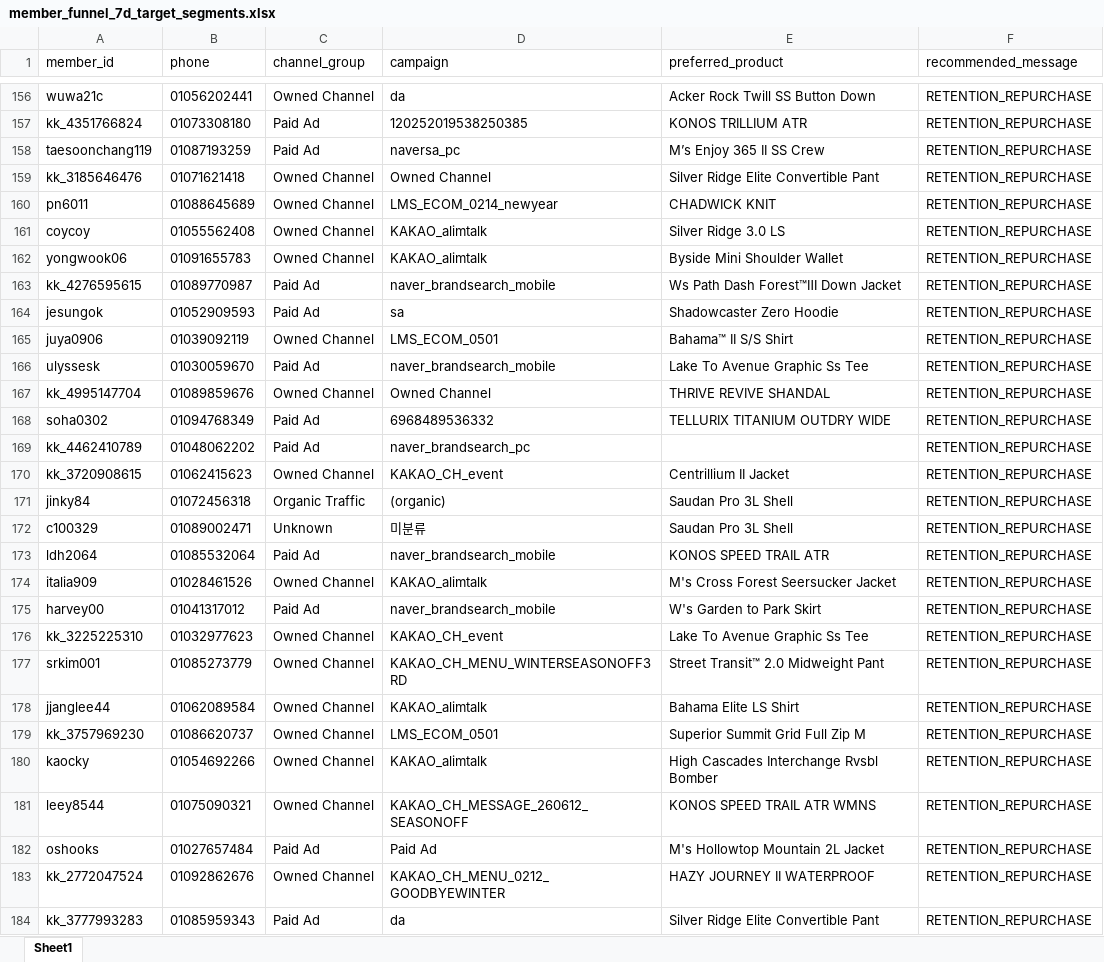
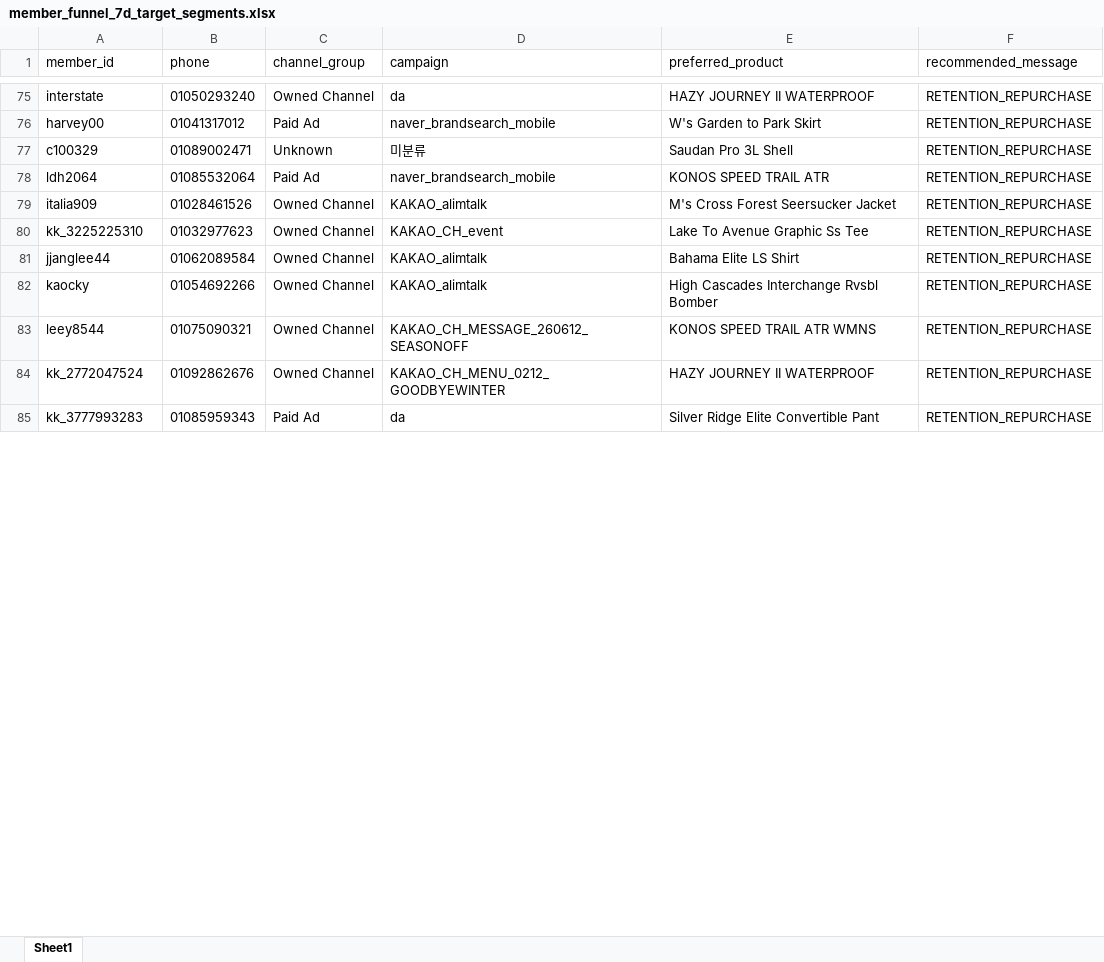
Before and after one commit to koreacolumbia-dotcom/E-comm-marketing-hub, an Excel workbook: reports/member_funnel/downloads/member_funnel_7d_target_segments.xlsx, sheet Sheet1, drawn as a sheet; only a part is shown, gaps mark what is left out; values as stored, in another font and other column widths than the file's, no borders; removed rows and columns are numbered as before the commit, all else as after; the diff covers the shown part only; the diff names each change by its address in the sheet, - before the commit and + after, or states it on an @@ line.

```diff
--- a/reports/member_funnel/downloads/member_funnel_7d_target_segments.xlsx (sheet Sheet1)
+++ b/reports/member_funnel/downloads/member_funnel_7d_target_segments.xlsx (sheet Sheet1)
-A75 (member_id): wuwa21c
+A75 (member_id): interstate
-B75 (phone): 01056202441
+B75 (phone): 01050293240
-E75 (preferred_product): Acker Rock Twill SS Button Down
+E75 (preferred_product): HAZY JOURNEY II WATERPROOF
@@ row 157 moved to row 108: kk_4351766824 @@
@@ row 158 moved to row 65: taesoonchang119 @@
@@ row 159 moved to row 69: kk_3185646476 @@
-row 160: pn6011 | 01088645689 | Owned Channel | LMS_ECOM_0214_newyear | CHADWICK KNIT | RETENTION_REPURCHASE
@@ row 161 moved to row 70: coycoy @@
-row 162: yongwook06 | 01091655783 | Owned Channel | KAKAO_alimtalk | Byside Mini Shoulder Wallet | RETENTION_REPURCHASE
-row 163: kk_4276595615 | 01089770987 | Paid Ad | naver_brandsearch_mobile | Ws Path Dash Forest™Ⅲ Down Jacket | RETENTION_REPURCHASE
@@ row 164 moved to row 62: jesungok @@
-row 165: juya0906 | 01039092119 | Owned Channel | LMS_ECOM_0501 | Bahama™ II S/S Shirt | RETENTION_REPURCHASE
-A76 (member_id): ulyssesk
+A76 (member_id): harvey00
-B76 (phone): 01030059670
+B76 (phone): 01041317012
-E76 (preferred_product): Lake To Avenue Graphic Ss Tee
+E76 (preferred_product): W's Garden to Park Skirt
@@ row 167 moved to row 59: kk_4995147704 @@
@@ row 168 moved to row 97: soha0302 @@
-row 169: kk_4462410789 | 01048062202 | Paid Ad | naver_brandsearch_pc |  | RETENTION_REPURCHASE
@@ row 170 moved to row 102: kk_3720908615 @@
-row 171: jinky84 | 01072456318 | Organic Traffic | (organic) | Saudan Pro 3L Shell | RETENTION_REPURCHASE
-row 175: harvey00 | 01041317012 | Paid Ad | naver_brandsearch_mobile | W's Garden to Park Skirt | RETENTION_REPURCHASE
-row 177: srkim001 | 01085273779 | Owned Channel | KAKAO_CH_MENU_WINTERSEASONOFF3RD | Street Transit™ 2.0 Midweight Pant | RETENTION_REPURCHASE
-row 179: kk_3757969230 | 01086620737 | Owned Channel | LMS_ECOM_0501 | Superior Summit Grid Full Zip M | RETENTION_REPURCHASE
-row 182: oshooks | 01027657484 | Paid Ad | Paid Ad | M's Hollowtop Mountain 2L Jacket | RETENTION_REPURCHASE
```
Also changed, not shown: 1 added row, 133 removed rows, 138 moved rows and 27 edited cells elsewhere in this sheet, reports/member_funnel/downloads/member_funnel_1m_non_buyer.xlsx, reports/member_funnel/downloads/member_funnel_1m_target_segments.xlsx, 17 other files.
